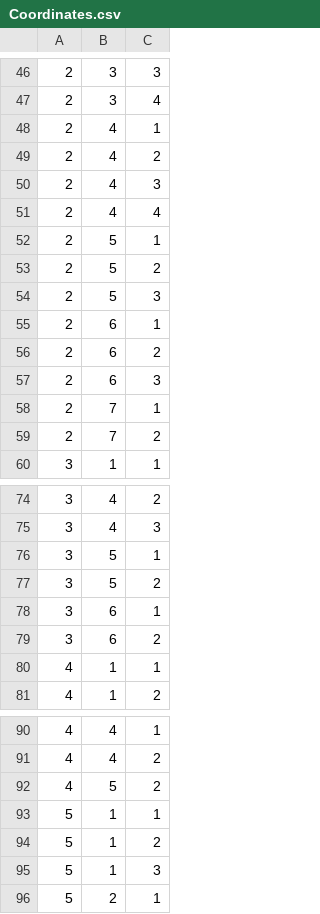
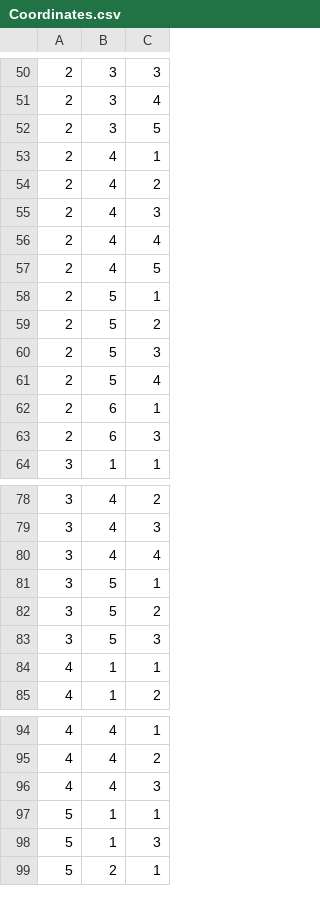
Before and after one commit to edgarbuchanan/ARE_programs, a CSV file: OpenSCAD/Evolution/CPPN/Coordinates.csv, drawn as a sheet; only a part is shown, gaps mark what is left out; the diff covers the shown part only.

```diff
--- a/OpenSCAD/Evolution/CPPN/Coordinates.csv
+++ b/OpenSCAD/Evolution/CPPN/Coordinates.csv
@@ -47,2 +51,3 @@
 2,3,4
+2,3,5
 2,4,1
@@ -51,2 +56,3 @@
 2,4,4
+2,4,5
 2,5,1
@@ -54,7 +60,5 @@
 2,5,3
+2,5,4
 2,6,1
-2,6,2
 2,6,3
-2,7,1
-2,7,2
 3,1,1
@@ -75,6 +79,6 @@
 3,4,3
+3,4,4
 3,5,1
 3,5,2
-3,6,1
-3,6,2
+3,5,3
 4,1,1
@@ -91,5 +95,4 @@
 4,4,2
-4,5,2
+4,4,3
 5,1,1
-5,1,2
 5,1,3
```
Also changed, not shown: 8 added rows and 11 removed rows elsewhere in this file, 8 other files.
